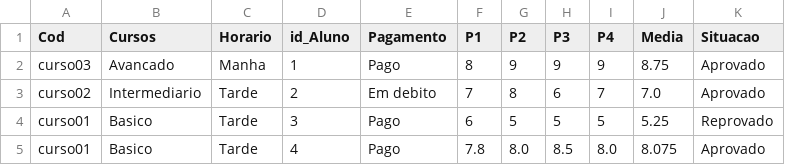
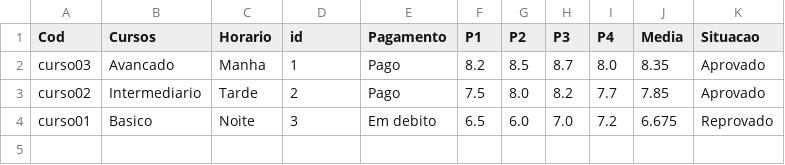
Before and after one commit to Dan-Shimada/BlueGerenciamento, a CSV file: Matricula.csv, drawn as a sheet.

```diff
--- a/Matricula.csv
+++ b/Matricula.csv
@@ -1,5 +1,4 @@
-Cod;Cursos;Horario;id_Aluno;Pagamento;P1;P2;P3;P4;Media;Situacao
-curso03;Avancado;Manha;1;Pago;8;9;9;9;8.75;Aprovado
-curso02;Intermediario;Tarde;2;Em debito;7;8;6;7;7.0;Aprovado
-curso01;Basico;Tarde;3;Pago;6;5;5;5;5.25;Reprovado
-curso01;Basico;Tarde;4;Pago;7.8;8.0;8.5;8.0;8.075;Aprovado
+Cod;Cursos;Horario;id;Pagamento;P1;P2;P3;P4;Media;Situacao
+curso03;Avancado;Manha;1;Pago;8.2;8.5;8.7;8.0;8.35;Aprovado
+curso02;Intermediario;Tarde;2;Pago;7.5;8.0;8.2;7.7;7.85;Aprovado
+curso01;Basico;Noite;3;Em debito;6.5;6.0;7.0;7.2;6.675;Reprovado
```
Also changed, not shown: Alunos.csv, 2 other files.
